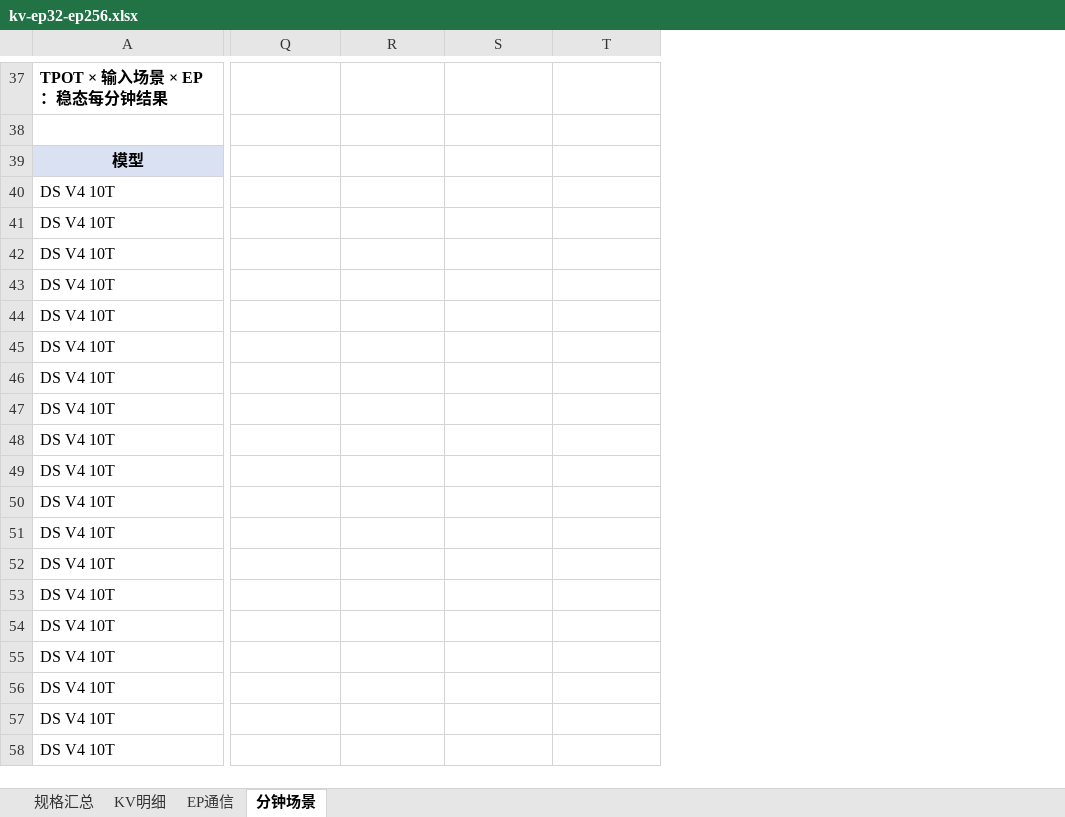
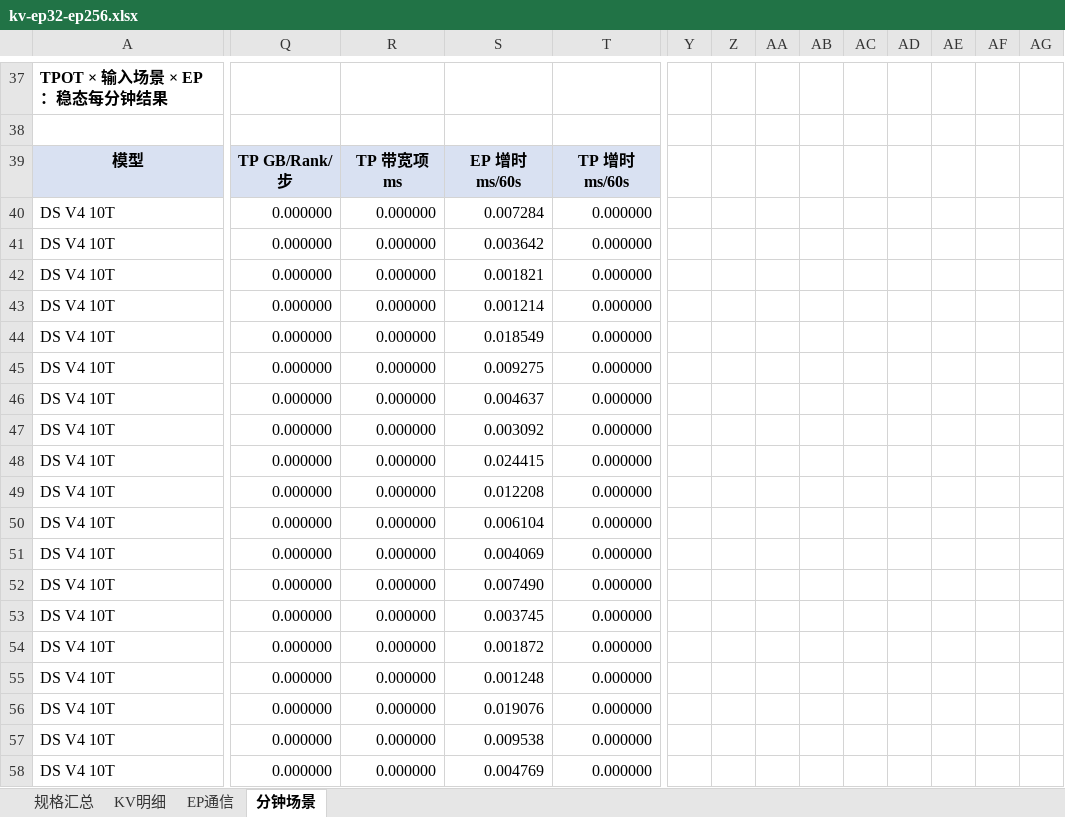
Before and after one commit to maoxx241/se-tools, an Excel workbook: examples/kv-ep-sweep/kv-ep32-ep256.xlsx, sheet 分钟场景, drawn as a sheet; only a part is shown, gaps mark what is left out; values as stored, in another font and other column widths than the file's, no borders; conditional formats not drawn; the diff covers the shown part only; the diff names each change by its address in the sheet, - before the commit and + after, or states it on an @@ line.

```diff
--- a/examples/kv-ep-sweep/kv-ep32-ep256.xlsx (sheet 分钟场景)
+++ b/examples/kv-ep-sweep/kv-ep32-ep256.xlsx (sheet 分钟场景)
+column Y, empty
+column Z, empty
+column AA, empty
+column AB, empty
+column AC, empty
+column AD, empty
+column AE, empty
+column AF, empty
+column AG, empty
-Q39: (empty)
+Q39: TP GB/Rank/步
-Q39:T39 fill: none
+Q39:T39 fill: #D9E1F2
-R39: (empty)
+R39: TP 带宽项 ms
-S39: (empty)
+S39: EP 增时 ms/60s
-T39: (empty)
+T39: TP 增时 ms/60s
-Q40:Q58: (empty)
+Q40:Q58: 0.000000
-R40:R58: (empty)
+R40:R58: 0.000000
-S40: (empty)
+S40: 0.007284
-T40:T58: (empty)
+T40:T58: 0.000000
-S41: (empty)
+S41: 0.003642
-S42: (empty)
+S42: 0.001821
-S43: (empty)
+S43: 0.001214
-S44: (empty)
+S44: 0.018549
-S45: (empty)
+S45: 0.009275
-S46: (empty)
+S46: 0.004637
-S47: (empty)
+S47: 0.003092
-S48: (empty)
+S48: 0.024415
-S49: (empty)
+S49: 0.012208
-S50: (empty)
+S50: 0.006104
-S51: (empty)
+S51: 0.004069
-S52: (empty)
+S52: 0.007490
-S53: (empty)
+S53: 0.003745
-S54: (empty)
+S54: 0.001872
-S55: (empty)
+S55: 0.001248
-S56: (empty)
+S56: 0.019076
-S57: (empty)
+S57: 0.009538
-S58: (empty)
+S58: 0.004769
```
Also changed, not shown: 1 added row, 1 removed row, 5 added columns, 992 edited cells and cell formats elsewhere in this sheet, formulas that keep their value, models/kimi-k3/kimi-k3-analysis.xlsx, models/qwen3.8-2.4t-a95b/qwen3.8-2.4t-a95b-analysis.xlsx, 9 other files.
